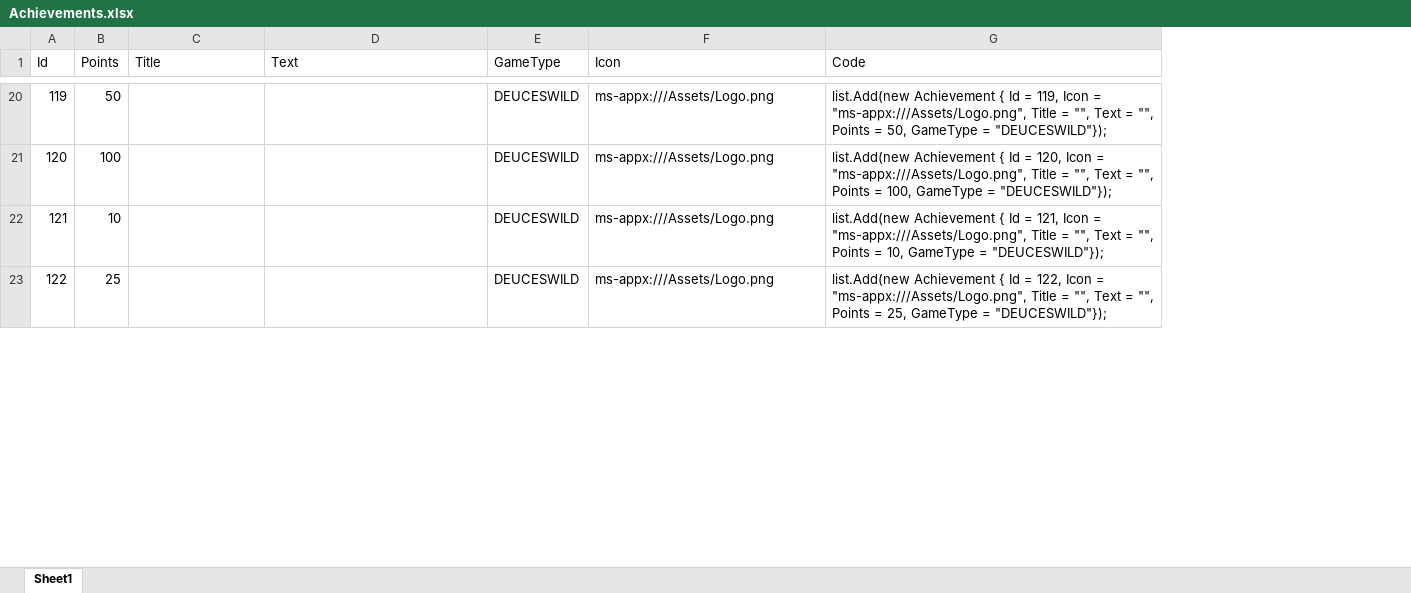
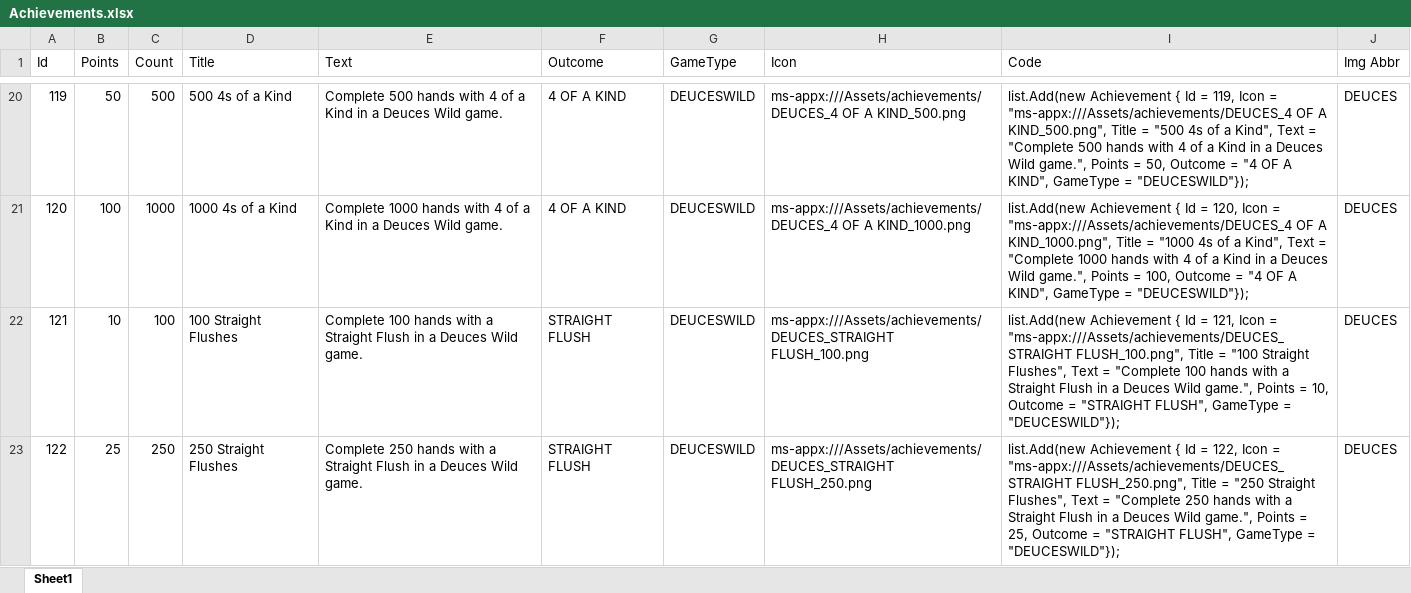
Before and after one commit to jeffblankenburg/GameKing, an Excel workbook: Achievements.xlsx, sheet Sheet1, drawn as a sheet; only a part is shown, gaps mark what is left out; values as stored, in another font and other column widths than the file's, no borders; addresses are those after the commit; the diff covers the shown part only; the diff names each change by its address in the sheet, - before the commit and + after, or states it on an @@ line.

Commit message:
More achievements, and icons

```diff
--- a/Achievements.xlsx (sheet Sheet1)
+++ b/Achievements.xlsx (sheet Sheet1)
+column C (Count), rows 20-23: 500 | 1000 | 100 | 250
+column F (Outcome), rows 20-23: 4 OF A KIND | 4 OF A KIND | STRAIGHT FLUSH | STRAIGHT FLUSH
+column J (Img Abbr), rows 20-23: all DEUCES
-D20 (Title): (empty)
+D20 (Title): 500 4s of a Kind
-E20 (Text): (empty)
+E20 (Text): Complete 500 hands with 4 of a Kind in a Deuces Wild game.
-H20 (Icon): ms-appx:///Assets/Logo.png
+H20 (Icon): ms-appx:///Assets/achievements/DEUCES_4 OF A KIND_500.png
-I20 (Code): …Icon = "ms-appx:///Assets/Logo.png", Title = "", Text = "", Points = 50, GameType =…
+I20 (Code): …Icon = "ms-appx:///Assets/achievements/DEUCES_4 OF A KIND_500.png", Title = "500 4s of a Kind", Text = "Complete 500 hands with 4 of a Kind in a Deuces Wild game.", Points = 50, Outcome = "4 OF A KIND", GameType =…
-D21 (Title): (empty)
+D21 (Title): 1000 4s of a Kind
-E21 (Text): (empty)
+E21 (Text): Complete 1000 hands with 4 of a Kind in a Deuces Wild game.
-H21 (Icon): ms-appx:///Assets/Logo.png
+H21 (Icon): ms-appx:///Assets/achievements/DEUCES_4 OF A KIND_1000.png
-I21 (Code): …Icon = "ms-appx:///Assets/Logo.png", Title = "", Text = "", Points = 100, GameType =…
+I21 (Code): …Icon = "ms-appx:///Assets/achievements/DEUCES_4 OF A KIND_1000.png", Title = "1000 4s of a Kind", Text = "Complete 1000 hands with 4 of a Kind in a Deuces Wild game.", Points = 100, Outcome = "4 OF A KIND", GameType =…
-D22 (Title): (empty)
+D22 (Title): 100 Straight Flushes
-E22 (Text): (empty)
+E22 (Text): Complete 100 hands with a Straight Flush in a Deuces Wild game.
-H22 (Icon): ms-appx:///Assets/Logo.png
+H22 (Icon): ms-appx:///Assets/achievements/DEUCES_STRAIGHT FLUSH_100.png
-I22 (Code): …Icon = "ms-appx:///Assets/Logo.png", Title = "", Text = "", Points = 10, GameType =…
+I22 (Code): …Icon = "ms-appx:///Assets/achievements/DEUCES_STRAIGHT FLUSH_100.png", Title = "100 Straight Flushes", Text = "Complete 100 hands with a Straight Flush in a Deuces Wild game.", Points = 10, Outcome = "STRAIGHT FLUSH", GameType =…
-D23 (Title): (empty)
+D23 (Title): 250 Straight Flushes
-E23 (Text): (empty)
+E23 (Text): Complete 250 hands with a Straight Flush in a Deuces Wild game.
-H23 (Icon): ms-appx:///Assets/Logo.png
+H23 (Icon): ms-appx:///Assets/achievements/DEUCES_STRAIGHT FLUSH_250.png
-I23 (Code): …Icon = "ms-appx:///Assets/Logo.png", Title = "", Text = "", Points = 25, GameType =…
+I23 (Code): …Icon = "ms-appx:///Assets/achievements/DEUCES_STRAIGHT FLUSH_250.png", Title = "250 Straight Flushes", Text = "Complete 250 hands with a Straight Flush in a Deuces Wild game.", Points = 25, Outcome = "STRAIGHT FLUSH", GameType =…
```
Also changed, not shown: 136 edited cells elsewhere in this sheet, 28 other files.
